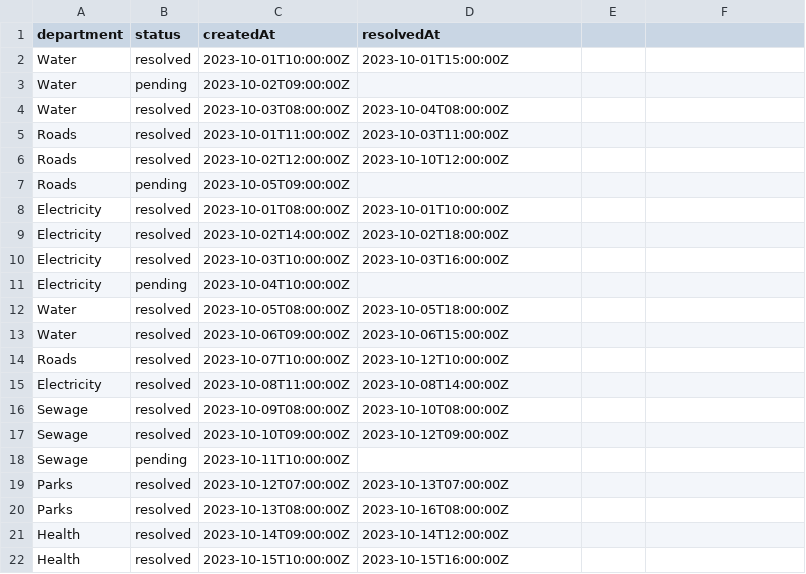
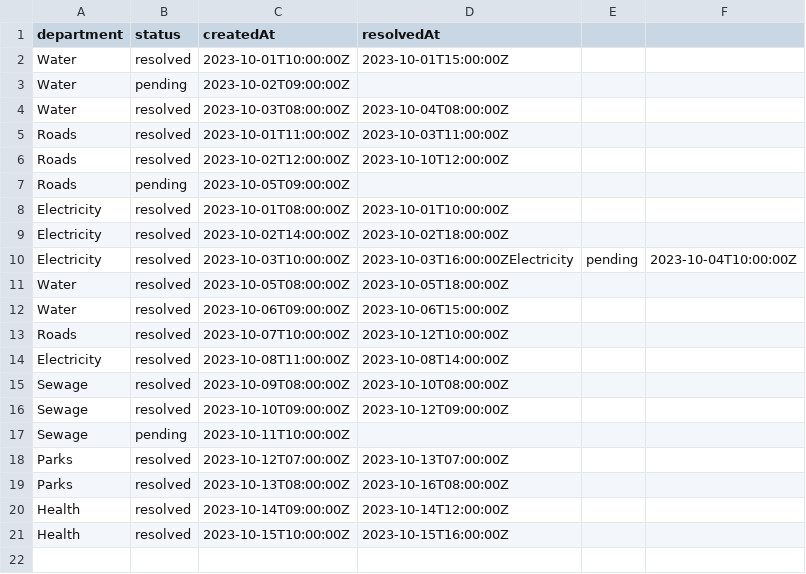
Before and after one commit to karthik-raja-18/Complaint-Analytics-Dashboard, a CSV file: sample_complaints.csv, drawn as a sheet.

```diff
--- a/sample_complaints.csv
+++ b/sample_complaints.csv
@@ -9,4 +9,3 @@ Electricity,resolved,2023-10-01T08:00:00Z,2023-10-01T10:00:00Z
 Electricity,resolved,2023-10-02T14:00:00Z,2023-10-02T18:00:00Z
-Electricity,resolved,2023-10-03T10:00:00Z,2023-10-03T16:00:00Z
-Electricity,pending,2023-10-04T10:00:00Z,
+Electricity,resolved,2023-10-03T10:00:00Z,2023-10-03T16:00:00ZElectricity,pending,2023-10-04T10:00:00Z,
 Water,resolved,2023-10-05T08:00:00Z,2023-10-05T18:00:00Z
```
Also changed, not shown: 3 other files.
